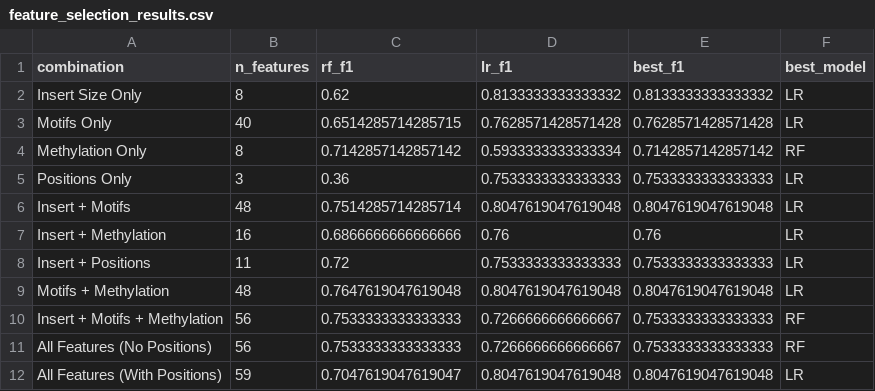
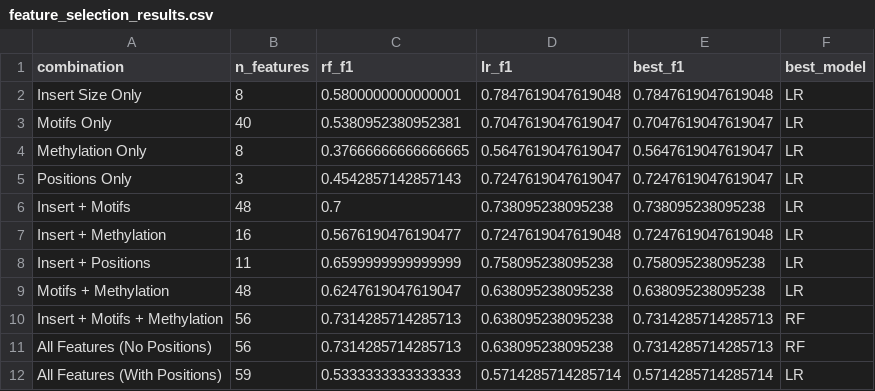
Before and after one commit to garrettc00per/als-cfdna-classifier, a CSV file: results/feature_selection_results.csv, drawn as a sheet.

Commit message:
Fix: Ensure reproducible results with fixed random seeds

```diff
--- a/results/feature_selection_results.csv
+++ b/results/feature_selection_results.csv
@@ -1,12 +1,12 @@
 combination,n_features,rf_f1,lr_f1,best_f1,best_model
-Insert Size Only,8,0.62,0.8133333333333332,0.8133333333333332,LR
-Motifs Only,40,0.6514285714285715,0.7628571428571428,0.7628571428571428,LR
-Methylation Only,8,0.7142857142857142,0.5933333333333334,0.7142857142857142,RF
-Positions Only,3,0.36,0.7533333333333333,0.7533333333333333,LR
-Insert + Motifs,48,0.7514285714285714,0.8047619047619048,0.8047619047619048,LR
-Insert + Methylation,16,0.6866666666666666,0.76,0.76,LR
-Insert + Positions,11,0.72,0.7533333333333333,0.7533333333333333,LR
-Motifs + Methylation,48,0.7647619047619048,0.8047619047619048,0.8047619047619048,LR
-Insert + Motifs + Methylation,56,0.7533333333333333,0.7266666666666667,0.7533333333333333,RF
-All Features (No Positions),56,0.7533333333333333,0.7266666666666667,0.7533333333333333,RF
-All Features (With Positions),59,0.7047619047619047,0.8047619047619048,0.8047619047619048,LR
+Insert Size Only,8,0.5800000000000001,0.7847619047619048,0.7847619047619048,LR
+Motifs Only,40,0.5380952380952381,0.7047619047619047,0.7047619047619047,LR
+Methylation Only,8,0.37666666666666665,0.5647619047619047,0.5647619047619047,LR
+Positions Only,3,0.4542857142857143,0.7247619047619047,0.7247619047619047,LR
+Insert + Motifs,48,0.7,0.738095238095238,0.738095238095238,LR
+Insert + Methylation,16,0.5676190476190477,0.7247619047619048,0.7247619047619048,LR
+Insert + Positions,11,0.6599999999999999,0.758095238095238,0.758095238095238,LR
+Motifs + Methylation,48,0.6247619047619047,0.638095238095238,0.638095238095238,LR
+Insert + Motifs + Methylation,56,0.7314285714285713,0.638095238095238,0.7314285714285713,RF
+All Features (No Positions),56,0.7314285714285713,0.638095238095238,0.7314285714285713,RF
+All Features (With Positions),59,0.5333333333333333,0.5714285714285714,0.5714285714285714,LR
```
Also changed, not shown: results/all_features_combined.csv, results/classification_results.csv, 11 other files.
